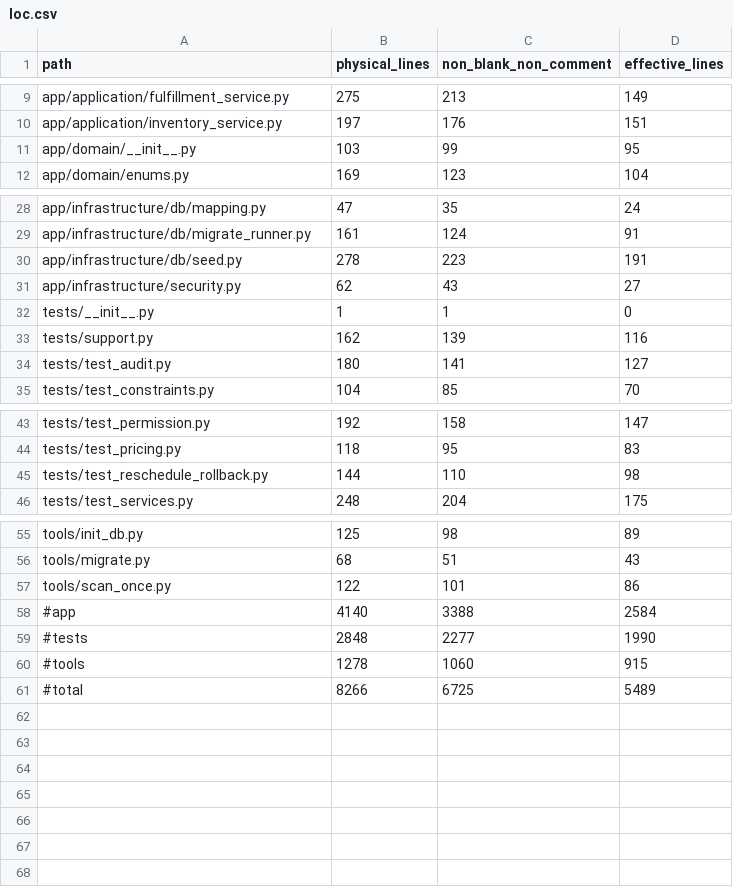
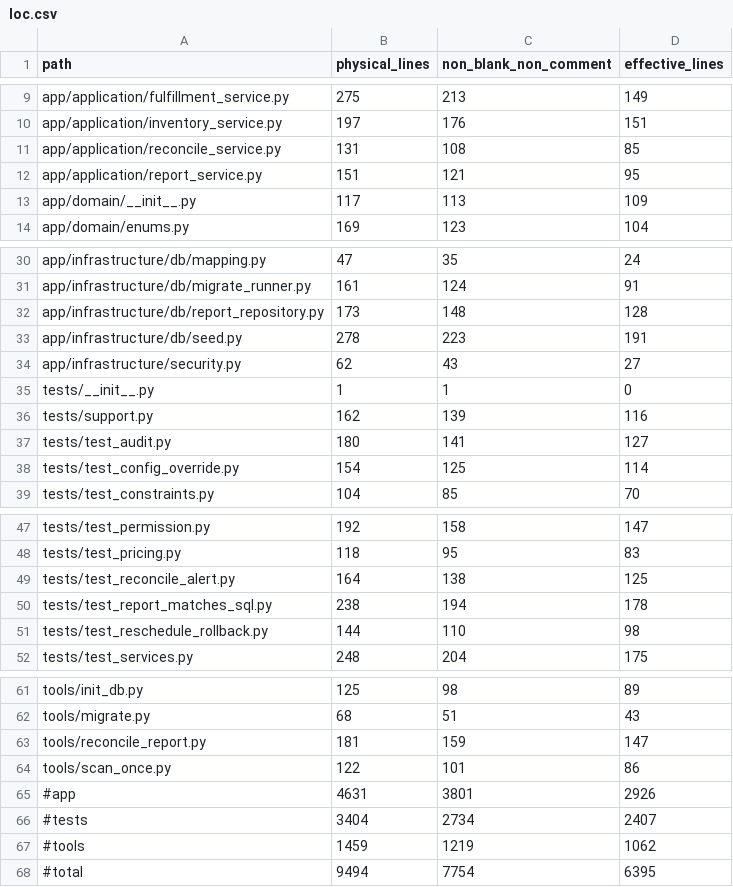
Before and after one commit to ChenYiFanAccount/softeng-lab1-requirements, a CSV file: exp3/code/docs/loc.csv, drawn as a sheet; only a part is shown, gaps mark what is left out; the diff covers the shown part only.

```diff
--- a/exp3/code/docs/loc.csv
+++ b/exp3/code/docs/loc.csv
@@ -10,3 +10,5 @@ app/application/fulfillment_service.py,275,213,149
 app/application/inventory_service.py,197,176,151
-app/domain/__init__.py,103,99,95
+app/application/reconcile_service.py,131,108,85
+app/application/report_service.py,151,121,95
+app/domain/__init__.py,117,113,109
 app/domain/enums.py,169,123,104
@@ -29,2 +31,3 @@ app/infrastructure/db/mapping.py,47,35,24
 app/infrastructure/db/migrate_runner.py,161,124,91
+app/infrastructure/db/report_repository.py,173,148,128
 app/infrastructure/db/seed.py,278,223,191
@@ -34,2 +37,3 @@ tests/support.py,162,139,116
 tests/test_audit.py,180,141,127
+tests/test_config_override.py,154,125,114
 tests/test_constraints.py,104,85,70
@@ -44,2 +48,4 @@ tests/test_permission.py,192,158,147
 tests/test_pricing.py,118,95,83
+tests/test_reconcile_alert.py,164,138,125
+tests/test_report_matches_sql.py,238,194,178
 tests/test_reschedule_rollback.py,144,110,98
@@ -56,6 +62,7 @@ tools/init_db.py,125,98,89
 tools/migrate.py,68,51,43
+tools/reconcile_report.py,181,159,147
 tools/scan_once.py,122,101,86
-#app,4140,3388,2584
-#tests,2848,2277,1990
-#tools,1278,1060,915
-#total,8266,6725,5489
+#app,4631,3801,2926
+#tests,3404,2734,2407
+#tools,1459,1219,1062
+#total,9494,7754,6395
```
Also changed, not shown: 3 edited cells elsewhere in this file, 20 other files.
